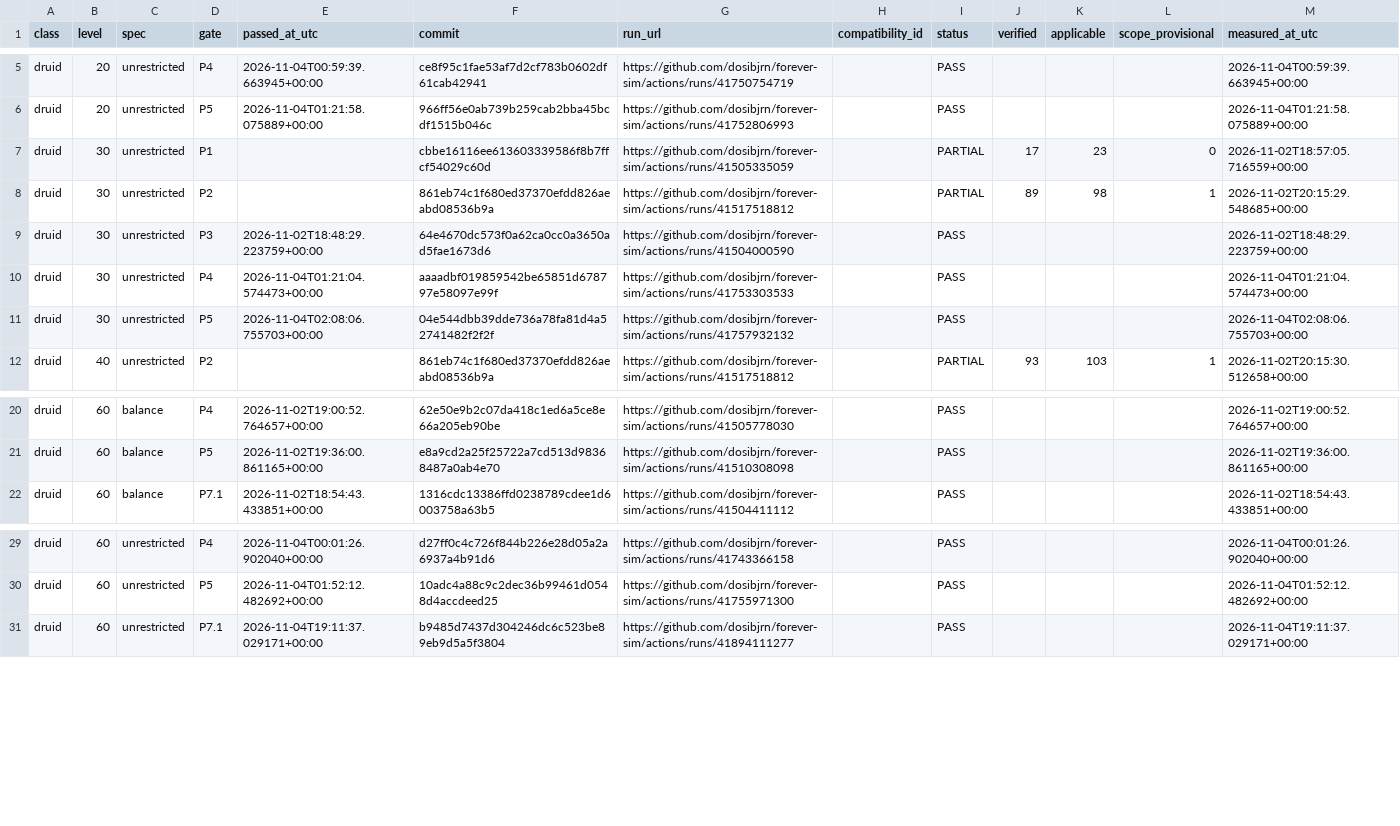
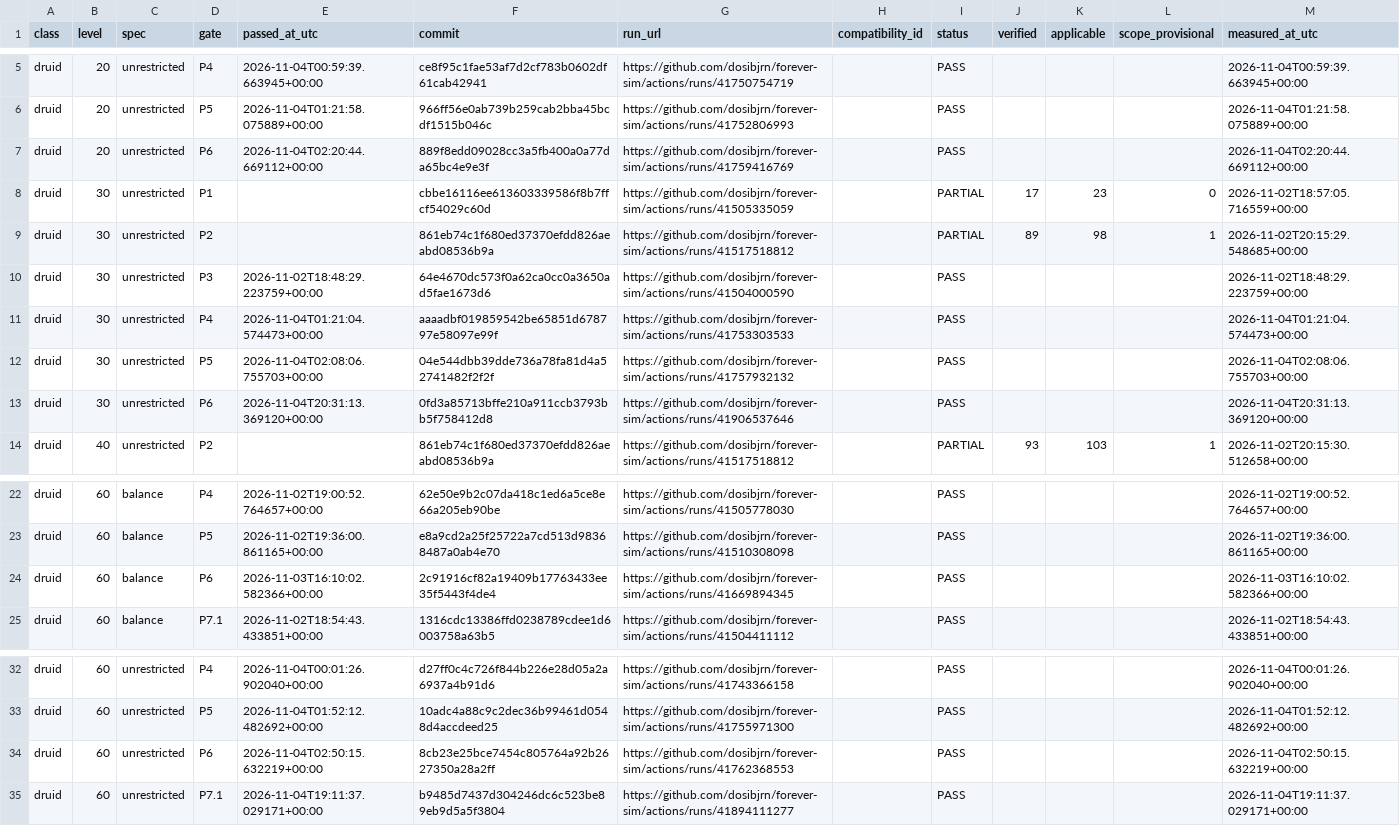
Before and after one commit to dosibjrn/forever-sim, a TSV file: docs/planning/M1_PASSES.tsv, drawn as a sheet; only a part is shown, gaps mark what is left out.

Commit message:
fix(p6): restore original owner-approved 1% saturation and historical PASSes

```diff
--- a/docs/planning/M1_PASSES.tsv
+++ b/docs/planning/M1_PASSES.tsv
@@ -6,2 +6,3 @@ druid	20	unrestricted	P4	2026-11-04T00:59:39.663945+00:00	ce8f95c1fae53af7d2cf78
 druid	20	unrestricted	P5	2026-11-04T01:21:58.075889+00:00	966ff56e0ab739b259cab2bba45bcdf1515b046c	https://github.com/dosibjrn/forever-sim/actions/runs/41752806993		PASS				2026-11-04T01:21:58.075889+00:00
+druid	20	unrestricted	P6	2026-11-04T02:20:44.669112+00:00	889f8edd09028cc3a5fb400a0a77da65bc4e9e3f	https://github.com/dosibjrn/forever-sim/actions/runs/41759416769		PASS				2026-11-04T02:20:44.669112+00:00
 druid	30	unrestricted	P1		cbbe16116ee613603339586f8b7ffcf54029c60d	https://github.com/dosibjrn/forever-sim/actions/runs/41505335059		PARTIAL	17	23	0	2026-11-02T18:57:05.716559+00:00
@@ -11,2 +12,3 @@ druid	30	unrestricted	P4	2026-11-04T01:21:04.574473+00:00	aaaadbf019859542be6585
 druid	30	unrestricted	P5	2026-11-04T02:08:06.755703+00:00	04e544dbb39dde736a78fa81d4a52741482f2f2f	https://github.com/dosibjrn/forever-sim/actions/runs/41757932132		PASS				2026-11-04T02:08:06.755703+00:00
+druid	30	unrestricted	P6	2026-11-04T20:31:13.369120+00:00	0fd3a85713bffe210a911ccb3793bb5f758412d8	https://github.com/dosibjrn/forever-sim/actions/runs/41906537646		PASS				2026-11-04T20:31:13.369120+00:00
 druid	40	unrestricted	P2		861eb74c1f680ed37370efdd826aeabd08536b9a	https://github.com/dosibjrn/forever-sim/actions/runs/41517518812		PARTIAL	93	103	1	2026-11-02T20:15:30.512658+00:00
@@ -21,2 +23,3 @@ druid	60	balance	P4	2026-11-02T19:00:52.764657+00:00	62e50e9b2c07da418c1ed6a5ce8
 druid	60	balance	P5	2026-11-02T19:36:00.861165+00:00	e8a9cd2a25f25722a7cd513d98368487a0ab4e70	https://github.com/dosibjrn/forever-sim/actions/runs/41510308098		PASS				2026-11-02T19:36:00.861165+00:00
+druid	60	balance	P6	2026-11-03T16:10:02.582366+00:00	2c91916cf82a19409b17763433ee35f5443f4de4	https://github.com/dosibjrn/forever-sim/actions/runs/41669894345		PASS				2026-11-03T16:10:02.582366+00:00
 druid	60	balance	P7.1	2026-11-02T18:54:43.433851+00:00	1316cdc13386ffd0238789cdee1d6003758a63b5	https://github.com/dosibjrn/forever-sim/actions/runs/41504411112		PASS				2026-11-02T18:54:43.433851+00:00
@@ -30,2 +33,3 @@ druid	60	unrestricted	P4	2026-11-04T00:01:26.902040+00:00	d27ff0c4c726f844b226e2
 druid	60	unrestricted	P5	2026-11-04T01:52:12.482692+00:00	10adc4a88c9c2dec36b99461d0548d4accdeed25	https://github.com/dosibjrn/forever-sim/actions/runs/41755971300		PASS				2026-11-04T01:52:12.482692+00:00
+druid	60	unrestricted	P6	2026-11-04T02:50:15.632219+00:00	8cb23e25bce7454c805764a92b2627350a28a2ff	https://github.com/dosibjrn/forever-sim/actions/runs/41762368553		PASS				2026-11-04T02:50:15.632219+00:00
 druid	60	unrestricted	P7.1	2026-11-04T19:11:37.029171+00:00	b9485d7437d304246dc6c523be89eb9d5a5f3804	https://github.com/dosibjrn/forever-sim/actions/runs/41894111277		PASS				2026-11-04T19:11:37.029171+00:00
```
Also changed, not shown: 14 other files.
